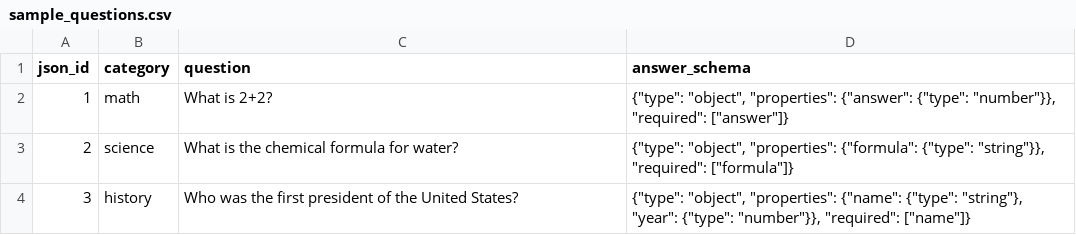
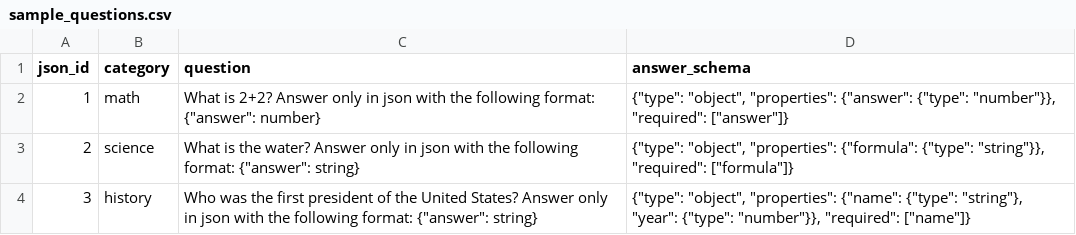
Before and after one commit to Gomez12/LLMDistiller, a CSV file: sample_questions.csv, drawn as a sheet.

```diff
--- a/sample_questions.csv
+++ b/sample_questions.csv
@@ -1,4 +1,4 @@
 json_id,category,question,answer_schema
-1,math,"What is 2+2?","{""type"": ""object"", ""properties"": {""answer"": {""type"": ""number""}}, ""required"": [""answer""]}"
-2,science,"What is the chemical formula for water?","{""type"": ""object"", ""properties"": {""formula"": {""type"": ""string""}}, ""required"": [""formula""]}"
-3,history,"Who was the first president of the United States?","{""type"": ""object"", ""properties"": {""name"": {""type"": ""string""}, ""year"": {""type"": ""number""}}, ""required"": [""name""]}"
+1,math,"What is 2+2? Answer only in json with the following format: {""answer"": number}","{""type"": ""object"", ""properties"": {""answer"": {""type"": ""number""}}, ""required"": [""answer""]}"
+2,science,"What is the water? Answer only in json with the following format: {""answer"": string}","{""type"": ""object"", ""properties"": {""formula"": {""type"": ""string""}}, ""required"": [""formula""]}"
+3,history,"Who was the first president of the United States? Answer only in json with the following format: {""answer"": string}","{""type"": ""object"", ""properties"": {""name"": {""type"": ""string""}, ""year"": {""type"": ""number""}}, ""required"": [""name""]}"
```
Also changed, not shown: questions.csv.
